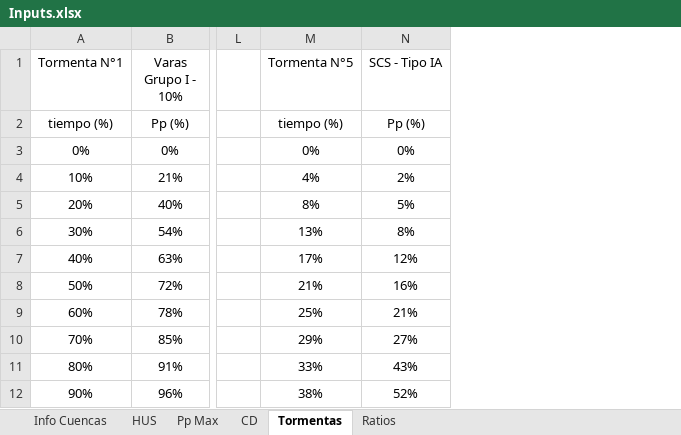
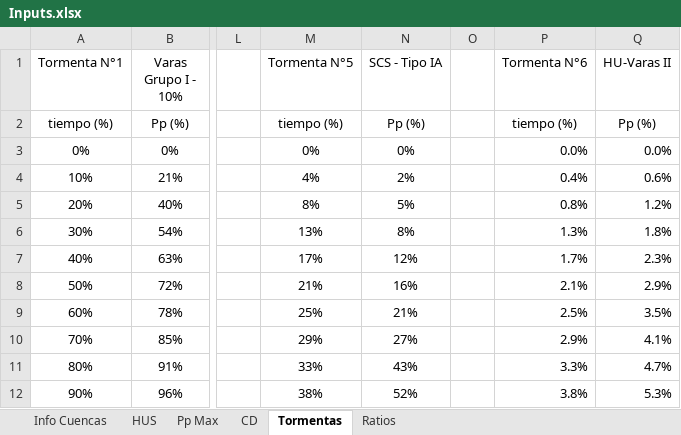
Before and after one commit to felipegarciaesp/HU_SCS, an Excel workbook: Inputs.xlsx, sheet Tormentas, drawn as a sheet; only a part is shown, gaps mark what is left out; values as stored, in another font and other column widths than the file's, no borders; charts and pictures not drawn; the diff covers the shown part only; the diff names each change by its address in the sheet, - before the commit and + after, or states it on an @@ line.

```diff
--- a/Inputs.xlsx (sheet Tormentas)
+++ b/Inputs.xlsx (sheet Tormentas)
+column O, empty
+column P (Tormenta N°6), rows 2-12: tiempo (%) | 0.0% | 0.4% | 0.8% | 1.3% | 1.7% | 2.1% | 2.5% | 2.9% | 3.3% | 3.8%
+column Q (HU-Varas II), rows 2-12: Pp (%) | 0.0% | 0.6% | 1.2% | 1.8% | 2.3% | 2.9% | 3.5% | 4.1% | 4.7% | 5.3%
```
Also changed, not shown: 216 added rows elsewhere in this sheet, charts or pictures, 1 other file.
